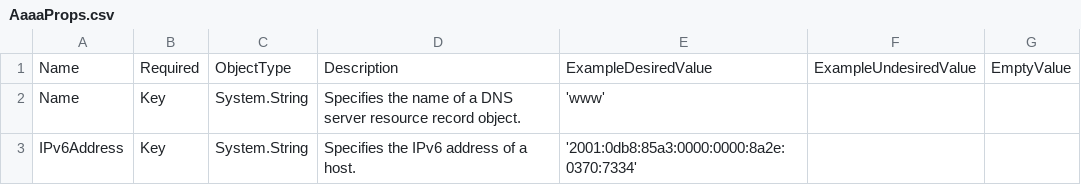
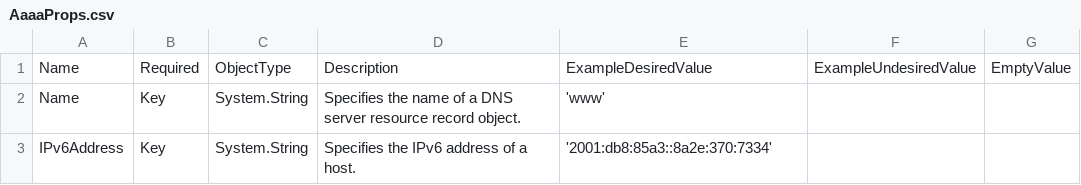
Before and after one commit to Sudman1/PlasterDnsServerResourceRecords, a CSV file: SampleData/AaaaProps.csv, drawn as a sheet.

Commit message:
modify props

```diff
--- a/SampleData/AaaaProps.csv
+++ b/SampleData/AaaaProps.csv
@@ -2,2 +2,2 @@ Name,Required,ObjectType,Description,ExampleDesiredValue,ExampleUndesiredValue,E
 Name,Key,System.String," Specifies the name of a DNS server resource record object.",'www',,
-IPv6Address,Key,System.String,Specifies the IPv6 address of a host.,'2001:0db8:85a3:0000:0000:8a2e:0370:7334',,
+IPv6Address,Key,System.String,Specifies the IPv6 address of a host.,'2001:db8:85a3::8a2e:370:7334',,
```
Also changed, not shown: 1 other file.
